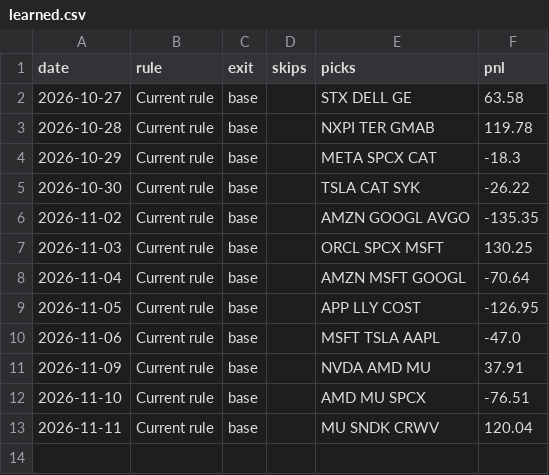
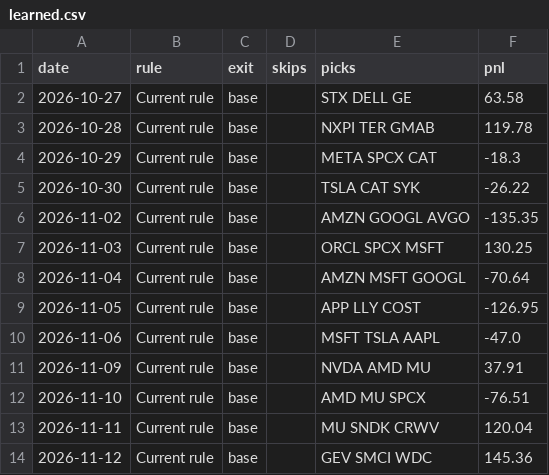
Before and after one commit to Adit0396/AlgoTrading, a CSV file: forward-test-data/review/learned.csv, drawn as a sheet; the diff names each change by its address in the sheet, - before the commit and + after, or states it on an @@ line.

```diff
--- a/forward-test-data/review/learned.csv
+++ b/forward-test-data/review/learned.csv
+row 14: 2026-11-12 | Current rule | base |  | GEV SMCI WDC | 145.36
```
Also changed, not shown: forward-test-data-india/review/candidates.csv, forward-test-data-india/review/learned.csv, 11 other files.
